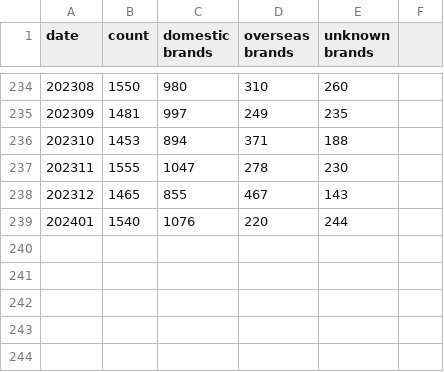
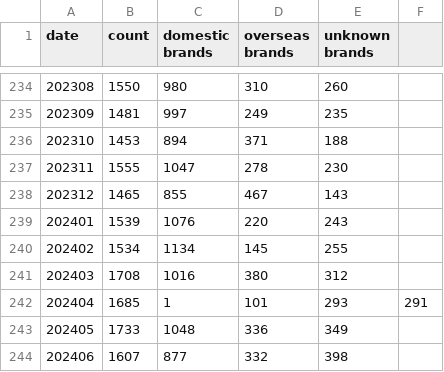
Before and after one commit to JPCERTCC/JPCERT-IR-Statistics, a CSV file: phishing.csv, drawn as a sheet; only a part is shown, gaps mark what is left out.

```diff
--- a/phishing.csv
+++ b/phishing.csv
@@ -238,2 +238,7 @@ date,count,domestic brands,overseas brands,unknown brands
 202312,1465,855,467,143
-202401,1540,1076,220,244
+202401,1539,1076,220,243
+202402,1534,1134,145,255
+202403,1708,1016,380,312
+202404,1685,1,101,293,291
+202405,1733,1048,336,349
+202406,1607,877,332,398
```
Also changed, not shown: incident-cases-coordinated.csv, incident-reports.csv, 6 other files.
